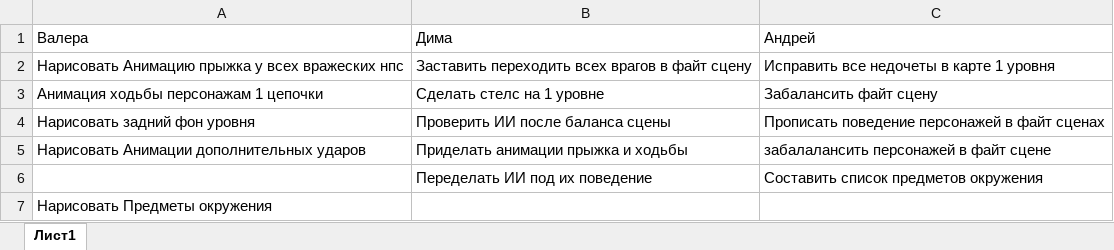
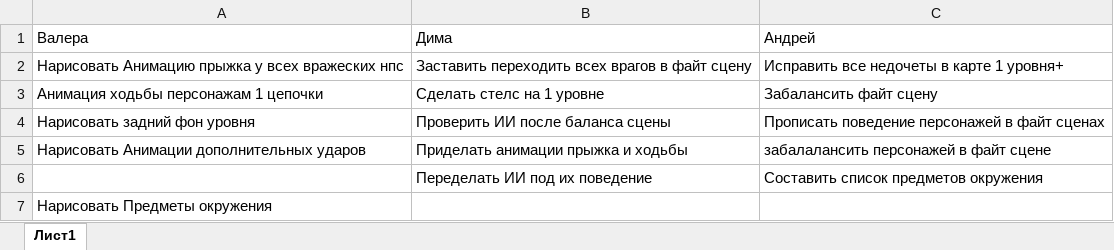
Before and after one commit to MrSempay/Helleria, an Excel workbook: Game/Game_try/План разработки/План Разработки.xlsx, sheet Лист1, drawn as a sheet; values as stored, in another font and other column widths than the file's, no borders; the diff names each change by its address in the sheet, - before the commit and + after, or states it on an @@ line.

```diff
--- a/Game/Game_try/План разработки/План Разработки.xlsx (sheet Лист1)
+++ b/Game/Game_try/План разработки/План Разработки.xlsx (sheet Лист1)
-C2: Исправить все недочеты в карте 1 уровня
+C2: Исправить все недочеты в карте 1 уровня+
```
